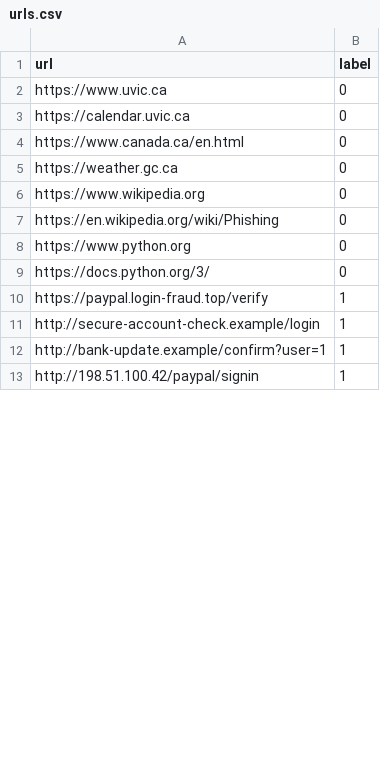
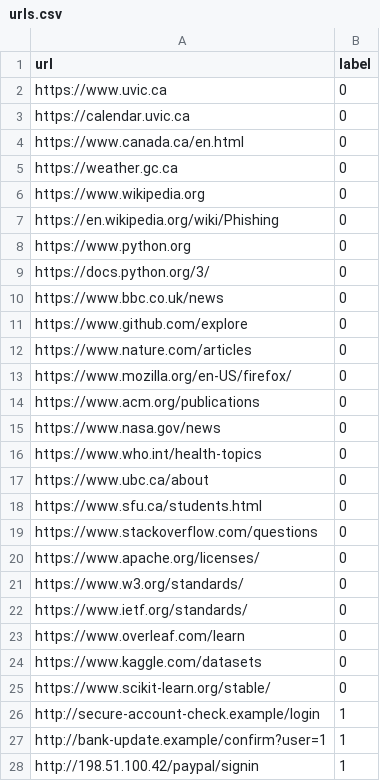
Before and after one commit to prabhnoob/domain-generalizable-phishing-url-detection, a CSV file: data/sample/urls.csv, drawn as a sheet; only a part is shown; removed rows and columns are numbered as before the commit, all else as after; the diff covers the shown part only; the diff names each change by its address in the sheet, - before the commit and + after, or states it on an @@ line.

```diff
--- a/data/sample/urls.csv
+++ b/data/sample/urls.csv
-row 10: https://paypal.login-fraud.top/verify | 1
+row 10: https://www.bbc.co.uk/news | 0
+row 11: https://www.github.com/explore | 0
+row 12: https://www.nature.com/articles | 0
+row 13: https://www.mozilla.org/en-US/firefox/ | 0
+row 14: https://www.acm.org/publications | 0
+row 15: https://www.nasa.gov/news | 0
+row 16: https://www.who.int/health-topics | 0
+row 17: https://www.ubc.ca/about | 0
+row 18: https://www.sfu.ca/students.html | 0
+row 19: https://www.stackoverflow.com/questions | 0
+row 20: https://www.apache.org/licenses/ | 0
+row 21: https://www.w3.org/standards/ | 0
+row 22: https://www.ietf.org/standards/ | 0
+row 23: https://www.overleaf.com/learn | 0
+row 24: https://www.kaggle.com/datasets | 0
+row 25: https://www.scikit-learn.org/stable/ | 0
```
Also changed, not shown: 17 added rows and 1 edited cell elsewhere in this file, 23 other files.
